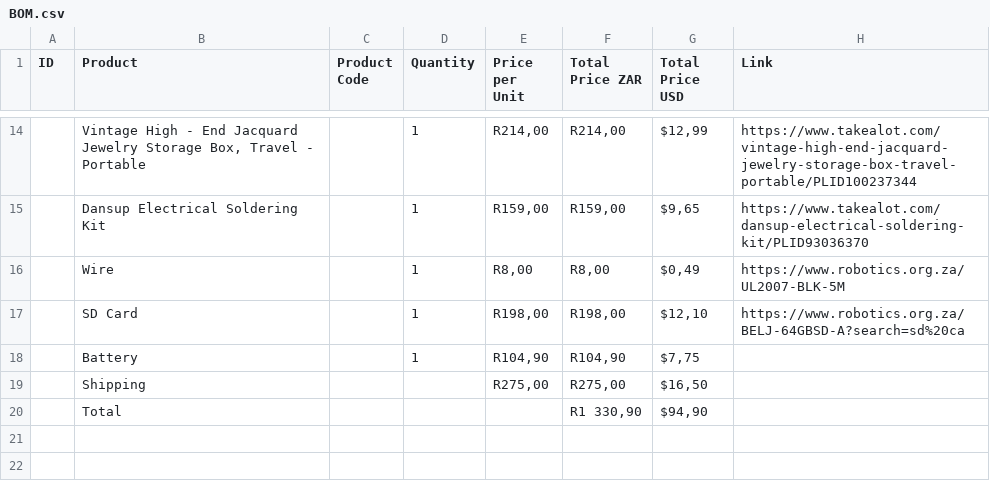
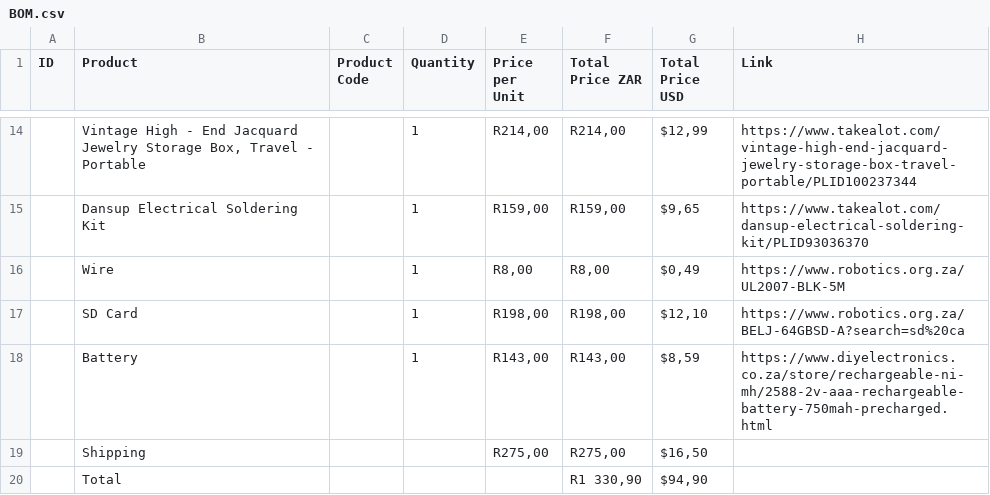
Before and after one commit to zeenatabr28-cloud/SoundBuddy, a CSV file: BOM.csv, drawn as a sheet; only a part is shown, gaps mark what is left out; the diff names each change by its address in the sheet, - before the commit and + after, or states it on an @@ line.

Commit message:
Updated BOM

```diff
--- a/BOM.csv
+++ b/BOM.csv
-E18 (Price per Unit): R104,90
+E18 (Price per Unit): R143,00
-F18 (Total Price ZAR): R104,90
+F18 (Total Price ZAR): R143,00
-G18 (Total Price USD): $7,75
+G18 (Total Price USD): $8,59
-H18 (Link): (empty)
+H18 (Link): https://www.diyelectronics.co.za/store/rechargeable-ni-mh/2588-2v-aaa-rechargeable-battery-750mah-precharged.html
```
